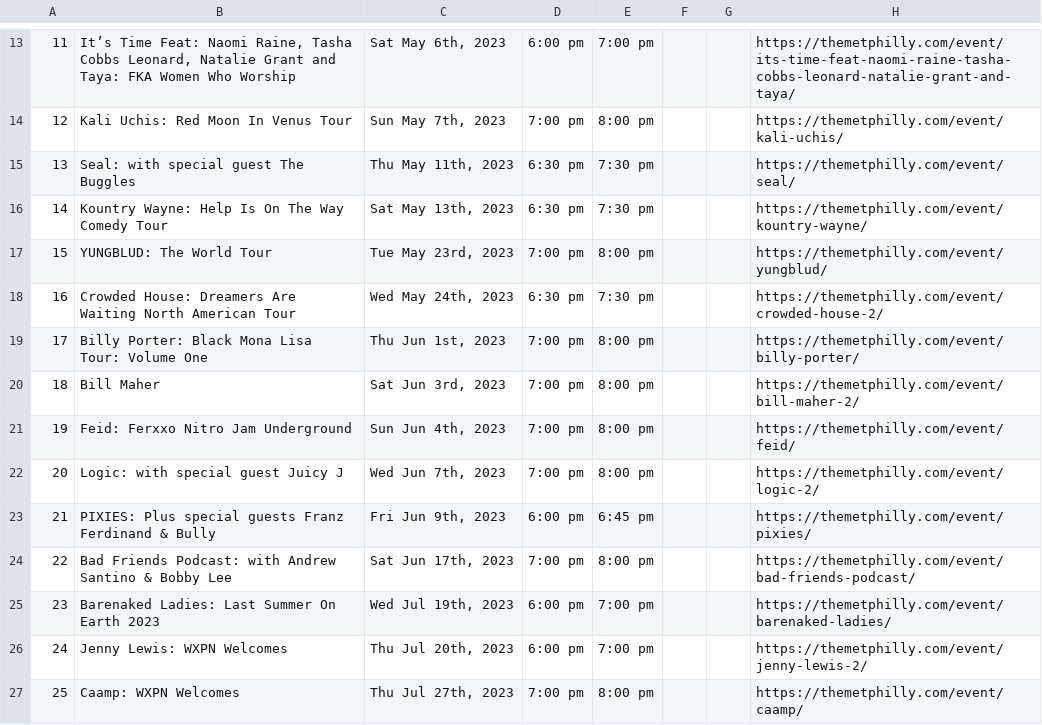
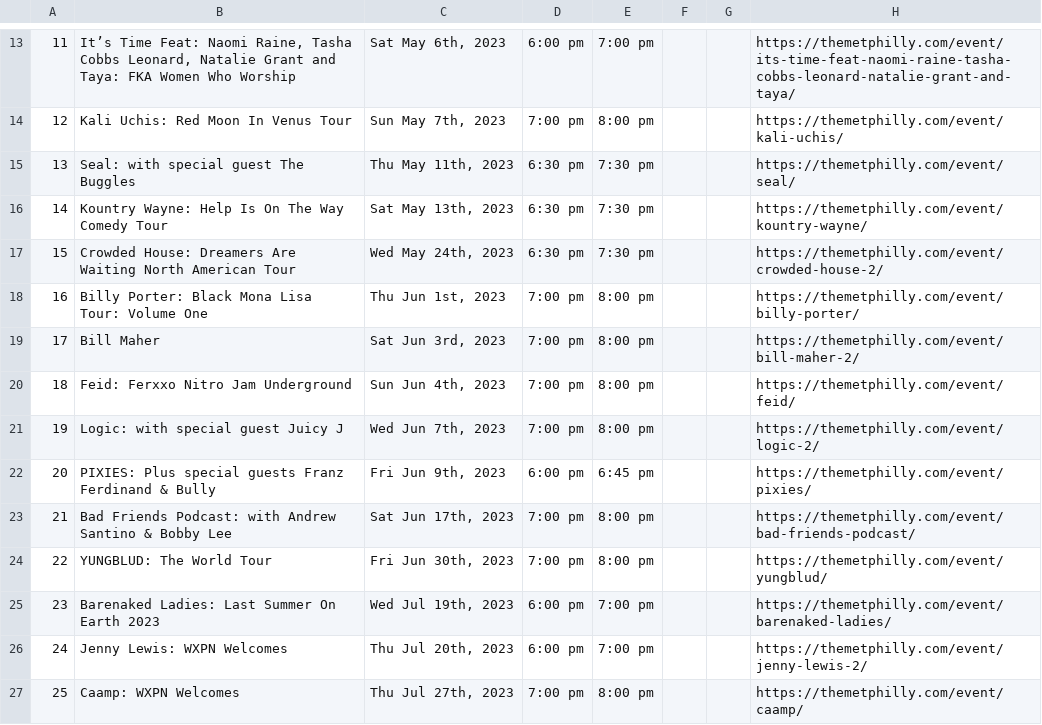
Before and after one commit to amandakreider/Concert-Calendars, a CSV file: csv/met_events.csv, drawn as a sheet; only a part is shown, gaps mark what is left out; removed rows and columns are numbered as before the commit, all else as after; the diff names each change by its address in the sheet, - before the commit and + after, or states it on an @@ line.

```diff
--- a/csv/met_events.csv
+++ b/csv/met_events.csv
-row 17: 15 | YUNGBLUD: The World Tour | Tue May 23rd, 2023 | 7:00 pm | 8:00 pm |  |  | https://themetphilly.com/event/yungblud/
@@ column A renumbered between rows 17 and 23 @@
+row 24: 22 | YUNGBLUD: The World Tour | Fri Jun 30th, 2023 | 7:00 pm | 8:00 pm |  |  | https://themetphilly.com/event/yungblud/
```
Also changed, not shown: 1 other file.
